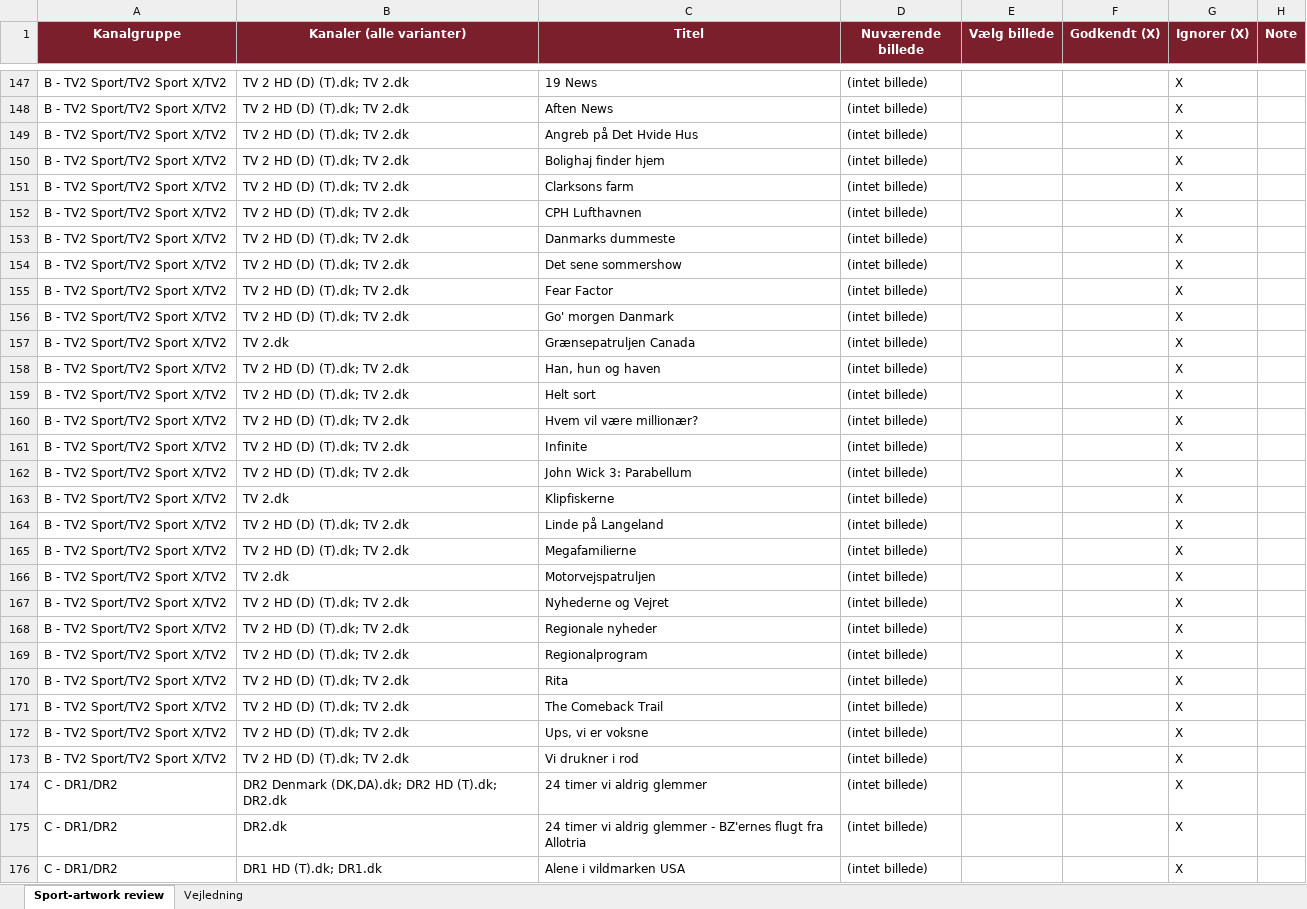
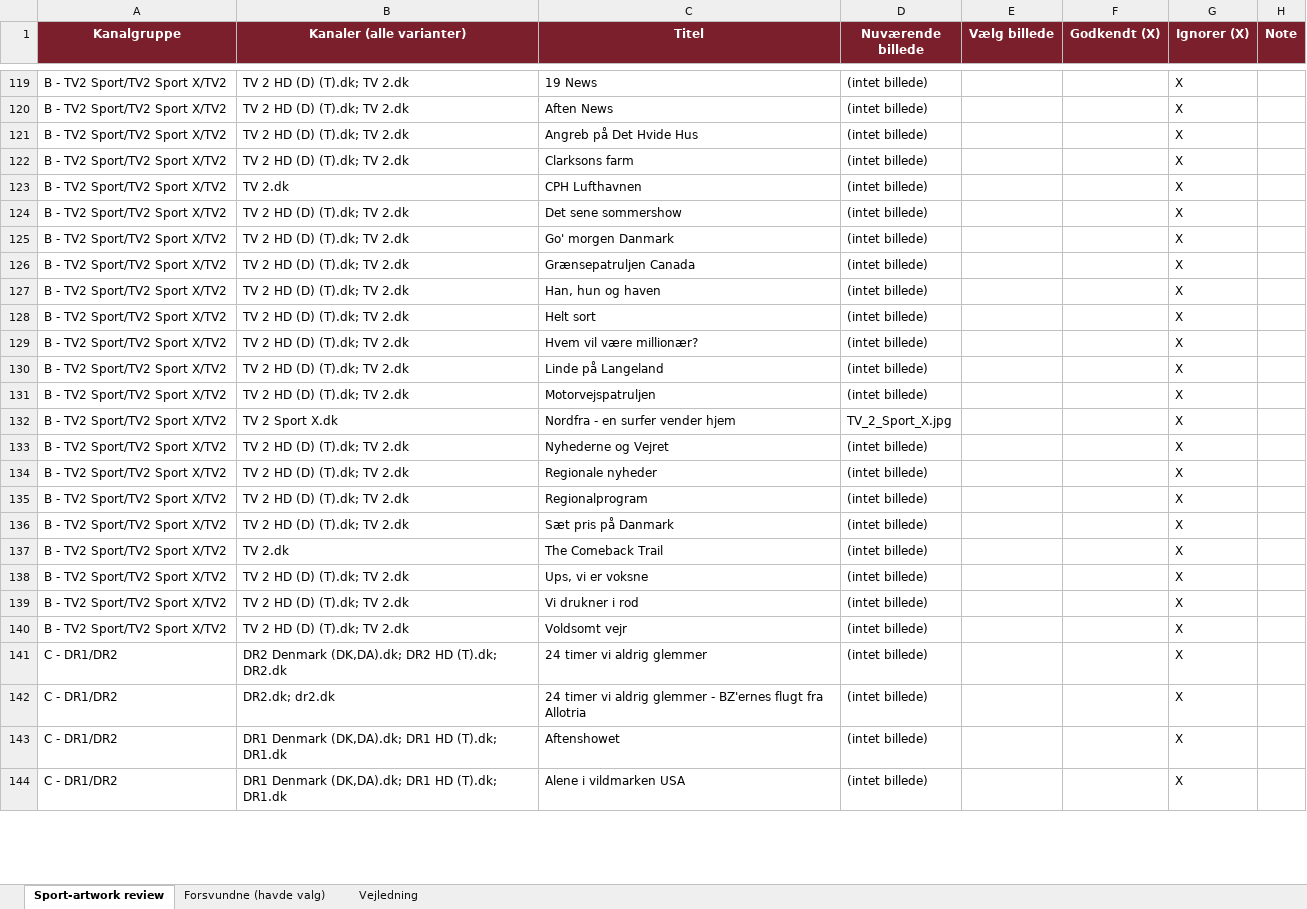
Before and after one commit to flanaganz/epgoal, an Excel workbook: data/sport_artwork_review.xlsx, sheet Sport-artwork review, drawn as a sheet; only a part is shown, gaps mark what is left out; values as stored, in another font and other column widths than the file's, no borders; removed rows and columns are numbered as before the commit, all else as after; the diff covers the shown part only; the diff names each change by its address in the sheet, - before the commit and + after, or states it on an @@ line.

Commit message:
Auto-sync EPG (sport-billeder) 2026-09-06 10:41:35

```diff
--- a/data/sport_artwork_review.xlsx (sheet Sport-artwork review)
+++ b/data/sport_artwork_review.xlsx (sheet Sport-artwork review)
+sheet tab: Forsvundne (havde valg)
-row 150: B - TV2 Sport/TV2 Sport X/TV2 | TV 2 HD (D) (T).dk; TV 2.dk | Bolighaj finder hjem | (intet billede) |  |  | X
-B123 (Kanaler (alle varianter)): TV 2 HD (D) (T).dk; TV 2.dk
+B123 (Kanaler (alle varianter)): TV 2.dk
-row 153: B - TV2 Sport/TV2 Sport X/TV2 | TV 2 HD (D) (T).dk; TV 2.dk | Danmarks dummeste | (intet billede) |  |  | X
-row 155: B - TV2 Sport/TV2 Sport X/TV2 | TV 2 HD (D) (T).dk; TV 2.dk | Fear Factor | (intet billede) |  |  | X
-B126 (Kanaler (alle varianter)): TV 2.dk
+B126 (Kanaler (alle varianter)): TV 2 HD (D) (T).dk; TV 2.dk
-row 161: B - TV2 Sport/TV2 Sport X/TV2 | TV 2 HD (D) (T).dk; TV 2.dk | Infinite | (intet billede) |  |  | X
-row 162: B - TV2 Sport/TV2 Sport X/TV2 | TV 2 HD (D) (T).dk; TV 2.dk | John Wick 3: Parabellum | (intet billede) |  |  | X
-row 163: B - TV2 Sport/TV2 Sport X/TV2 | TV 2.dk | Klipfiskerne | (intet billede) |  |  | X
-row 165: B - TV2 Sport/TV2 Sport X/TV2 | TV 2 HD (D) (T).dk; TV 2.dk | Megafamilierne | (intet billede) |  |  | X
-B131 (Kanaler (alle varianter)): TV 2.dk
+B131 (Kanaler (alle varianter)): TV 2 HD (D) (T).dk; TV 2.dk
+row 132: B - TV2 Sport/TV2 Sport X/TV2 | TV 2 Sport X.dk | Nordfra - en surfer vender hjem | TV_2_Sport_X.jpg |  |  | X
-C136 (Titel): Rita
+C136 (Titel): Sæt pris på Danmark
-B137 (Kanaler (alle varianter)): TV 2 HD (D) (T).dk; TV 2.dk
+B137 (Kanaler (alle varianter)): TV 2.dk
+row 140: B - TV2 Sport/TV2 Sport X/TV2 | TV 2 HD (D) (T).dk; TV 2.dk | Voldsomt vejr | (intet billede) |  |  | X
-B142 (Kanaler (alle varianter)): DR2.dk
+B142 (Kanaler (alle varianter)): DR2.dk; dr2.dk
+row 143: C - DR1/DR2 | DR1 Denmark (DK,DA).dk; DR1 HD (T).dk; DR1.dk | Aftenshowet | (intet billede) |  |  | X
-B144 (Kanaler (alle varianter)): DR1 HD (T).dk; DR1.dk
+B144 (Kanaler (alle varianter)): DR1 Denmark (DK,DA).dk; DR1 HD (T).dk; DR1.dk
```
Also changed, not shown: 91 added rows, 73 removed rows, 6 moved rows and 182 edited cells elsewhere in this sheet, data/danish_artwork_review.xlsx, 10 other files.
